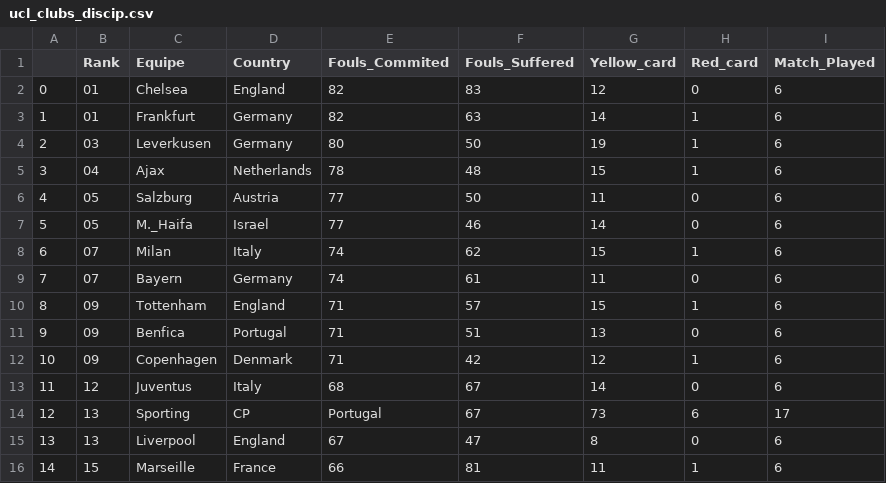
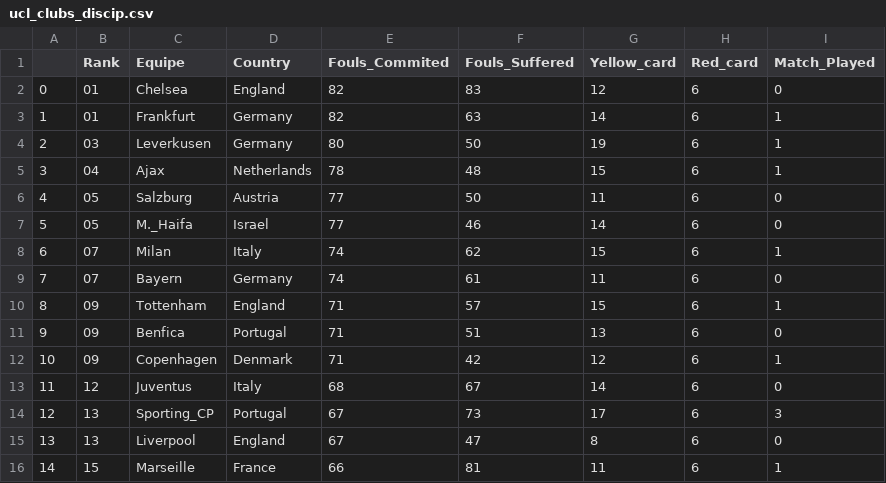
Before and after one commit to DiogoA78/Projet-big-data, a CSV file: work/data/LDC/ucl_clubs_discip.csv, drawn as a sheet.

```diff
--- a/work/data/LDC/ucl_clubs_discip.csv
+++ b/work/data/LDC/ucl_clubs_discip.csv
@@ -1,16 +1,16 @@
 ,Rank,Equipe,Country,Fouls_Commited,Fouls_Suffered,Yellow_card,Red_card,Match_Played
-0,01,Chelsea,England,82,83,12,0,6
-1,01,Frankfurt,Germany,82,63,14,1,6
-2,03,Leverkusen,Germany,80,50,19,1,6
-3,04,Ajax,Netherlands,78,48,15,1,6
-4,05,Salzburg,Austria,77,50,11,0,6
-5,05,M._Haifa,Israel,77,46,14,0,6
-6,07,Milan,Italy,74,62,15,1,6
-7,07,Bayern,Germany,74,61,11,0,6
-8,09,Tottenham,England,71,57,15,1,6
-9,09,Benfica,Portugal,71,51,13,0,6
-10,09,Copenhagen,Denmark,71,42,12,1,6
-11,12,Juventus,Italy,68,67,14,0,6
-12,13,Sporting,CP,Portugal,67,73,6,17
-13,13,Liverpool,England,67,47,8,0,6
-14,15,Marseille,France,66,81,11,1,6
+0,01,Chelsea,England,82,83,12,6,0
+1,01,Frankfurt,Germany,82,63,14,6,1
+2,03,Leverkusen,Germany,80,50,19,6,1
+3,04,Ajax,Netherlands,78,48,15,6,1
+4,05,Salzburg,Austria,77,50,11,6,0
+5,05,M._Haifa,Israel,77,46,14,6,0
+6,07,Milan,Italy,74,62,15,6,1
+7,07,Bayern,Germany,74,61,11,6,0
+8,09,Tottenham,England,71,57,15,6,1
+9,09,Benfica,Portugal,71,51,13,6,0
+10,09,Copenhagen,Denmark,71,42,12,6,1
+11,12,Juventus,Italy,68,67,14,6,0
+12,13,Sporting_CP,Portugal,67,73,17,6,3
+13,13,Liverpool,England,67,47,8,6,0
+14,15,Marseille,France,66,81,11,6,1
```
Also changed, not shown: work/data/LDC/ucl_clubs_attempt.csv, work/data/LDC/ucl_clubs_gk.csv, 41 other files.
